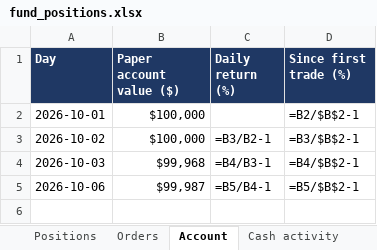
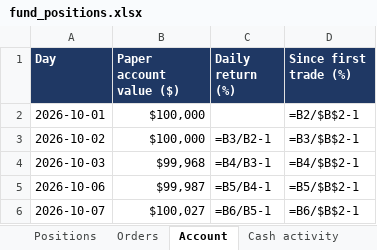
Before and after one commit to andreaskoul/test_trading_agent, an Excel workbook: fund_state/live/ledger/fund_positions.xlsx, sheet Account, drawn as a sheet; values as stored, in another font and other column widths than the file's, no borders; formulas without a stored value are shown as written; the diff names each change by its address in the sheet, - before the commit and + after, or states it on an @@ line.

```diff
--- a/fund_state/live/ledger/fund_positions.xlsx (sheet Account)
+++ b/fund_state/live/ledger/fund_positions.xlsx (sheet Account)
+row 6: 2026-10-07 | $100,027 | =B6/B5-1 | =B6/$B$2-1
```
Also changed, not shown: sheet Positions, sheet Orders, sheet Cash activity, 9 other files.
